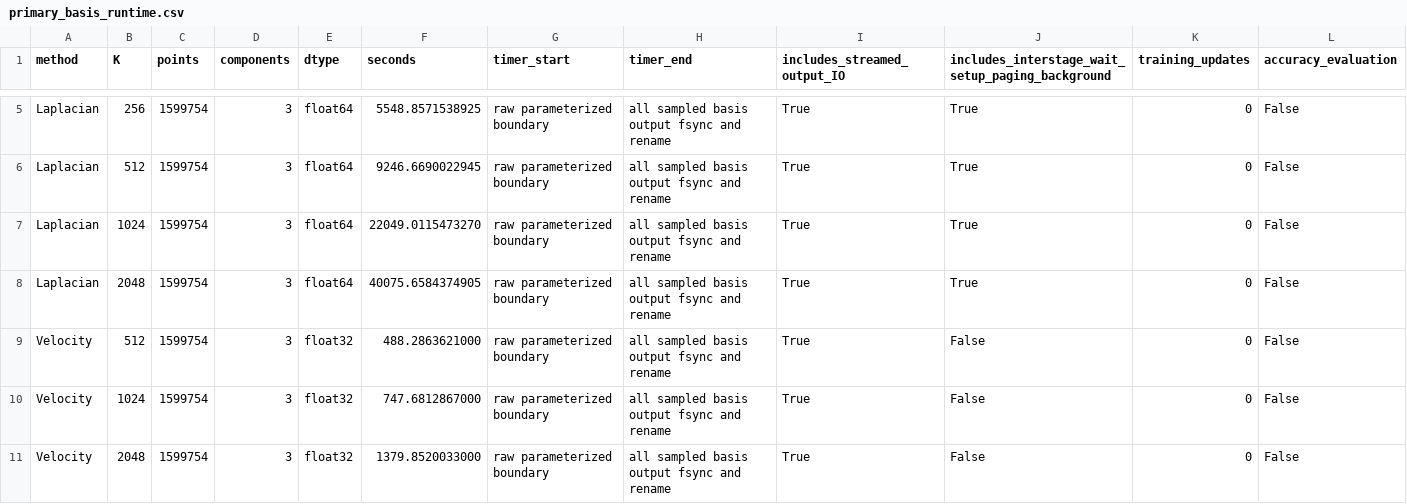
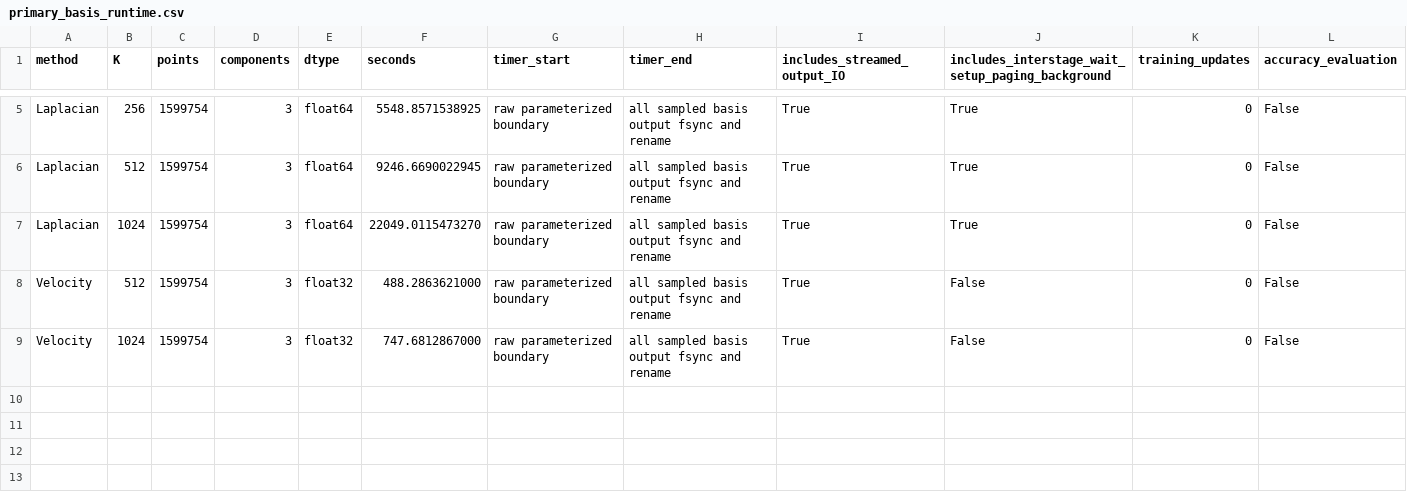
Before and after one commit to baiming-zhang/NEB, a CSV file: data/paper_results/primary_basis_runtime.csv, drawn as a sheet; only a part is shown, gaps mark what is left out; the diff names each change by its address in the sheet, - before the commit and + after, or states it on an @@ line.

```diff
--- a/data/paper_results/primary_basis_runtime.csv
+++ b/data/paper_results/primary_basis_runtime.csv
-row 8: Laplacian | 2048 | 1599754 | 3 | float64 | 40075.6584374905 | raw parameterized boundary | all sampled basis output fsync and rename | True | True | 0 | False
-row 11: Velocity | 2048 | 1599754 | 3 | float32 | 1379.8520033000 | raw parameterized boundary | all sampled basis output fsync and rename | True | False | 0 | False
```
Also changed, not shown: data/paper_results/mainfour_NEW20_460_measurements.csv, 25 other files.
